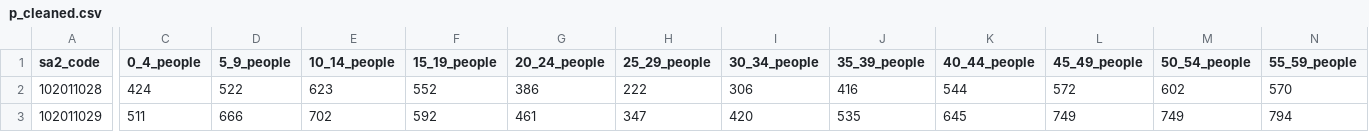
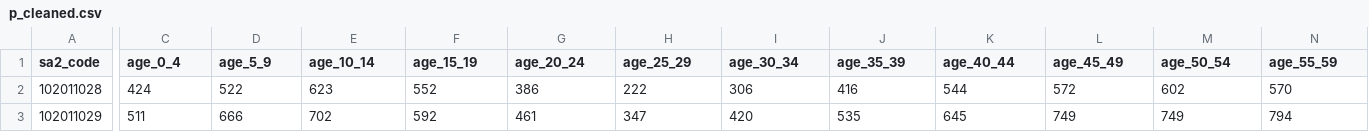
Before and after one commit to Katherine-Kong/DATA2001-A, a CSV file: p_cleaned.csv, drawn as a sheet; only a part is shown, gaps mark what is left out; the diff covers the shown part only; the diff names each change by its address in the sheet, - before the commit and + after, or states it on an @@ line.

```diff
--- a/p_cleaned.csv
+++ b/p_cleaned.csv
-C1: 0_4_people
+C1: age_0_4
-D1: 5_9_people
+D1: age_5_9
-E1: 10_14_people
+E1: age_10_14
-F1: 15_19_people
+F1: age_15_19
-G1: 20_24_people
+G1: age_20_24
-H1: 25_29_people
+H1: age_25_29
-I1: 30_34_people
+I1: age_30_34
-J1: 35_39_people
+J1: age_35_39
-K1: 40_44_people
+K1: age_40_44
-L1: 45_49_people
+L1: age_45_49
-M1: 50_54_people
+M1: age_50_54
-N1: 55_59_people
+N1: age_55_59
```
Also changed, not shown: 7 edited cells elsewhere in this file, 1 other file.
